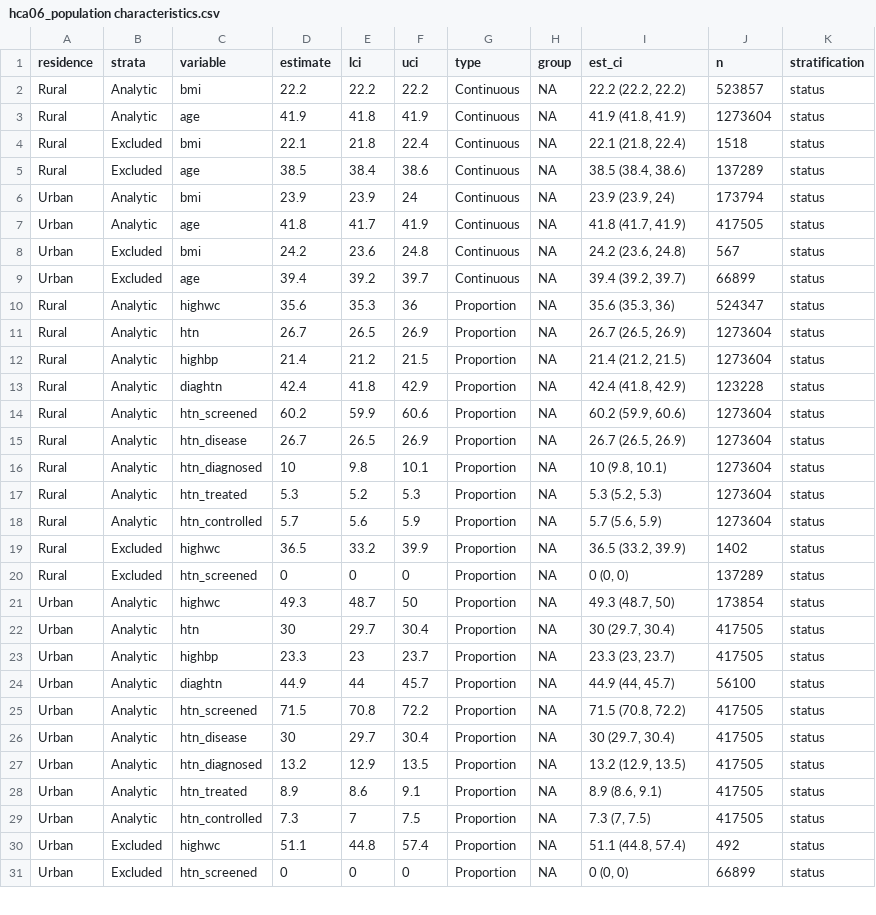
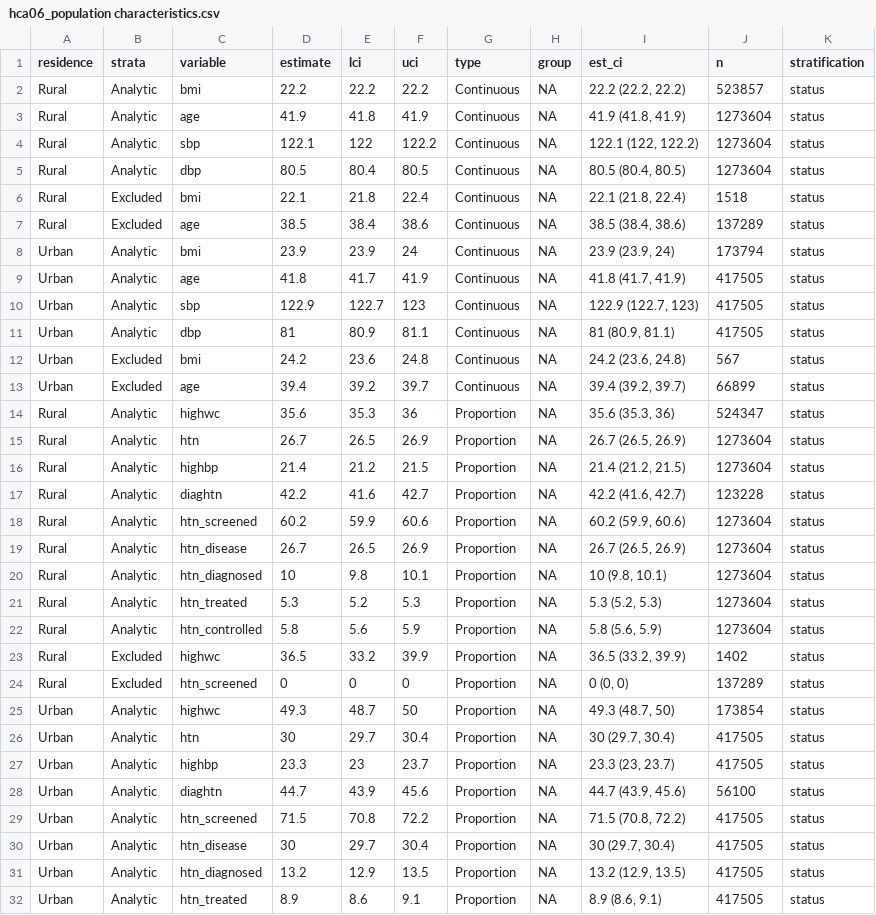
Before and after one commit to jvargh7/hypertension_cascade, a CSV file: analysis/hca06_population characteristics.csv, drawn as a sheet; only a part is shown; the shorter side is filled out with more unchanged rows.

```diff
--- a/analysis/hca06_population characteristics.csv
+++ b/analysis/hca06_population characteristics.csv
@@ -3,2 +3,4 @@ Rural,Analytic,bmi,22.2,22.2,22.2,Continuous,NA,"22.2 (22.2, 22.2)",523857,statu
 Rural,Analytic,age,41.9,41.8,41.9,Continuous,NA,"41.9 (41.8, 41.9)",1273604,status
+Rural,Analytic,sbp,122.1,122,122.2,Continuous,NA,"122.1 (122, 122.2)",1273604,status
+Rural,Analytic,dbp,80.5,80.4,80.5,Continuous,NA,"80.5 (80.4, 80.5)",1273604,status
 Rural,Excluded,bmi,22.1,21.8,22.4,Continuous,NA,"22.1 (21.8, 22.4)",1518,status
@@ -7,2 +9,4 @@ Urban,Analytic,bmi,23.9,23.9,24,Continuous,NA,"23.9 (23.9, 24)",173794,status
 Urban,Analytic,age,41.8,41.7,41.9,Continuous,NA,"41.8 (41.7, 41.9)",417505,status
+Urban,Analytic,sbp,122.9,122.7,123,Continuous,NA,"122.9 (122.7, 123)",417505,status
+Urban,Analytic,dbp,81,80.9,81.1,Continuous,NA,"81 (80.9, 81.1)",417505,status
 Urban,Excluded,bmi,24.2,23.6,24.8,Continuous,NA,"24.2 (23.6, 24.8)",567,status
@@ -12,3 +16,3 @@ Rural,Analytic,htn,26.7,26.5,26.9,Proportion,NA,"26.7 (26.5, 26.9)",1273604,stat
 Rural,Analytic,highbp,21.4,21.2,21.5,Proportion,NA,"21.4 (21.2, 21.5)",1273604,status
-Rural,Analytic,diaghtn,42.4,41.8,42.9,Proportion,NA,"42.4 (41.8, 42.9)",123228,status
+Rural,Analytic,diaghtn,42.2,41.6,42.7,Proportion,NA,"42.2 (41.6, 42.7)",123228,status
 Rural,Analytic,htn_screened,60.2,59.9,60.6,Proportion,NA,"60.2 (59.9, 60.6)",1273604,status
@@ -17,3 +21,3 @@ Rural,Analytic,htn_diagnosed,10,9.8,10.1,Proportion,NA,"10 (9.8, 10.1)",1273604,
 Rural,Analytic,htn_treated,5.3,5.2,5.3,Proportion,NA,"5.3 (5.2, 5.3)",1273604,status
-Rural,Analytic,htn_controlled,5.7,5.6,5.9,Proportion,NA,"5.7 (5.6, 5.9)",1273604,status
+Rural,Analytic,htn_controlled,5.8,5.6,5.9,Proportion,NA,"5.8 (5.6, 5.9)",1273604,status
 Rural,Excluded,highwc,36.5,33.2,39.9,Proportion,NA,"36.5 (33.2, 39.9)",1402,status
@@ -23,3 +27,3 @@ Urban,Analytic,htn,30,29.7,30.4,Proportion,NA,"30 (29.7, 30.4)",417505,status
 Urban,Analytic,highbp,23.3,23,23.7,Proportion,NA,"23.3 (23, 23.7)",417505,status
-Urban,Analytic,diaghtn,44.9,44,45.7,Proportion,NA,"44.9 (44, 45.7)",56100,status
+Urban,Analytic,diaghtn,44.7,43.9,45.6,Proportion,NA,"44.7 (43.9, 45.6)",56100,status
 Urban,Analytic,htn_screened,71.5,70.8,72.2,Proportion,NA,"71.5 (70.8, 72.2)",417505,status
```
Also changed, not shown: analysis/hca07_analytic sample characteristics.csv, paper/table_analytic sample characteristics.csv, 19 other files.
